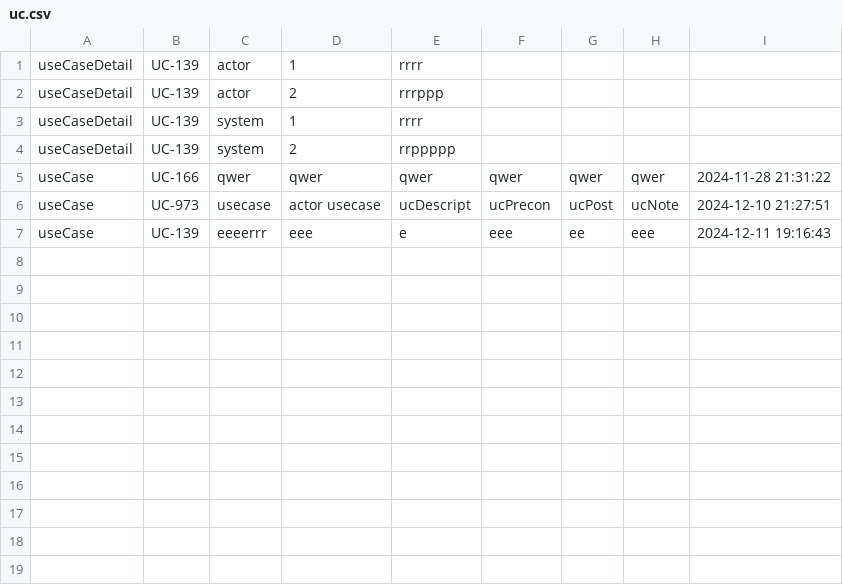
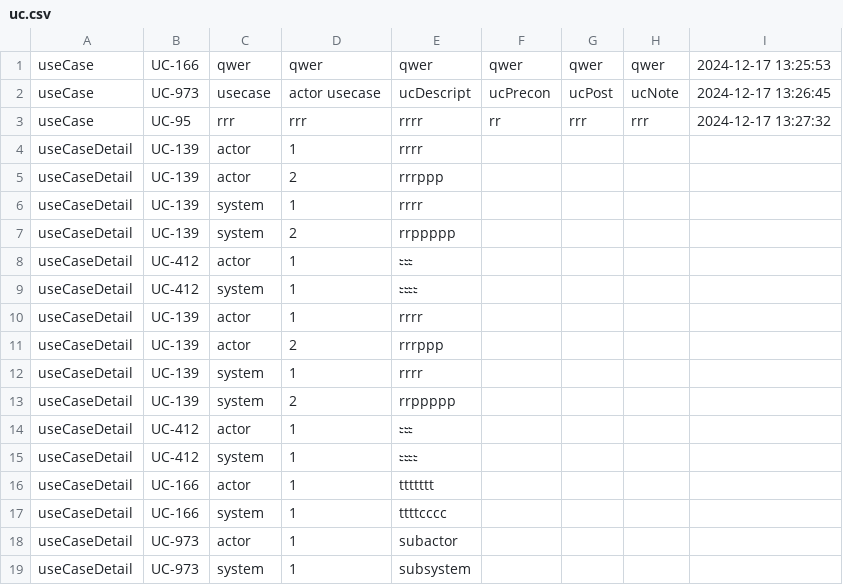
Before and after one commit to Boatiwarzer/manual_Testing, a CSV file: data/uc.csv, drawn as a sheet; removed rows and columns are numbered as before the commit, all else as after; the diff names each change by its address in the sheet, - before the commit and + after, or states it on an @@ line.

```diff
--- a/data/uc.csv
+++ b/data/uc.csv
+row 1: useCase | UC-166 | qwer | qwer | qwer | qwer | qwer | qwer | 2024-12-17 13:25:53
+row 2: useCase | UC-973 | usecase | actor usecase | ucDescript | ucPrecon | ucPost | ucNote | 2024-12-17 13:26:45
+row 3: useCase | UC-95 | rrr | rrr | rrrr | rr | rrr | rrr | 2024-12-17 13:27:32
-row 5: useCase | UC-166 | qwer | qwer | qwer | qwer | qwer | qwer | 2024-11-28 21:31:22
-row 6: useCase | UC-973 | usecase | actor usecase | ucDescript | ucPrecon | ucPost | ucNote | 2024-12-10 21:27:51
-row 7: useCase | UC-139 | eeeerrr | eee | e | eee | ee | eee | 2024-12-11 19:16:43
+row 8: useCaseDetail | UC-412 | actor | 1 | ะะะ
+row 9: useCaseDetail | UC-412 | system | 1 | ะะะะ
+row 10: useCaseDetail | UC-139 | actor | 1 | rrrr
+row 11: useCaseDetail | UC-139 | actor | 2 | rrrppp
+row 12: useCaseDetail | UC-139 | system | 1 | rrrr
+row 13: useCaseDetail | UC-139 | system | 2 | rrppppp
+row 14: useCaseDetail | UC-412 | actor | 1 | ะะะ
+row 15: useCaseDetail | UC-412 | system | 1 | ะะะะ
+row 16: useCaseDetail | UC-166 | actor | 1 | ttttttt
+row 17: useCaseDetail | UC-166 | system | 1 | ttttcccc
+row 18: useCaseDetail | UC-973 | actor | 1 | subactor
+row 19: useCaseDetail | UC-973 | system | 1 | subsystem
```
Also changed, not shown: 17 other files.
